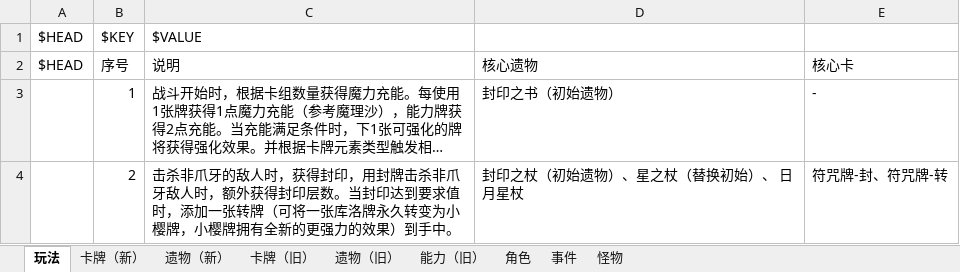
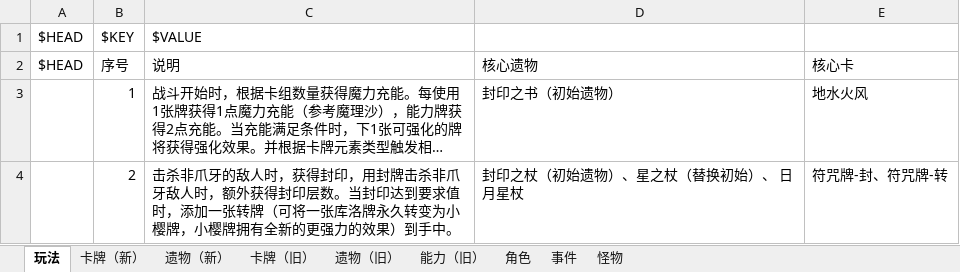
Before and after one commit to tuzishu/KinomotoSakuraMod, an Excel workbook: Excel/PlanningCase.xlsx, sheet 玩法, drawn as a sheet; long unchanged cells end in …; values as stored, in another font and other column widths than the file's, no borders; the diff names each change by its address in the sheet, - before the commit and + after, or states it on an @@ line.

```diff
--- a/Excel/PlanningCase.xlsx (sheet 玩法)
+++ b/Excel/PlanningCase.xlsx (sheet 玩法)
-E3: -
+E3: 地水火风
```
Also changed, not shown: sheet 遗物（新）, sheet 卡牌（新）.
